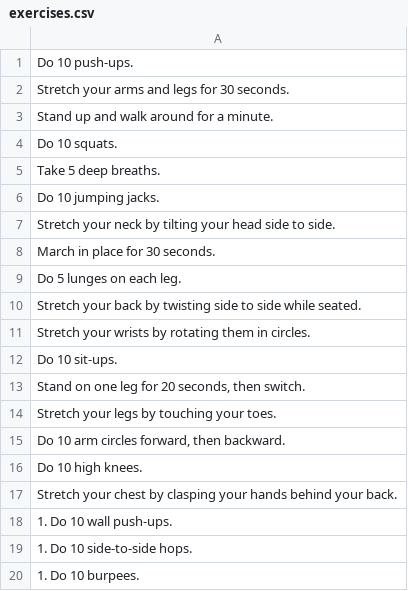
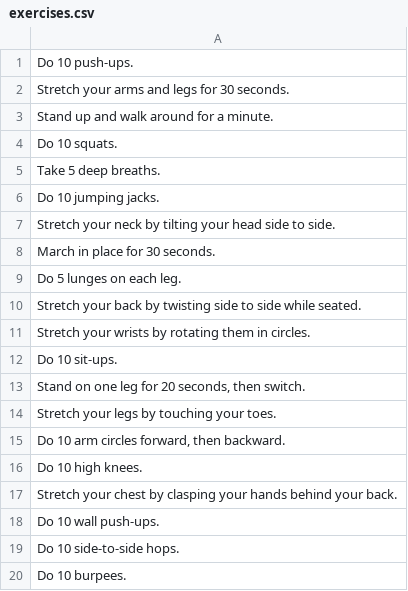
Before and after one commit to maryamkhaled01/Google-Extension-For-Users-With-ADHD, a CSV file: TTS Extension/datasets/exercises.csv, drawn as a sheet.

Commit message:
...

```diff
--- a/TTS Extension/datasets/exercises.csv
+++ b/TTS Extension/datasets/exercises.csv
@@ -17,4 +17,4 @@ Do 10 high knees.
 Stretch your chest by clasping your hands behind your back.
-1. Do 10 wall push-ups.
-1. Do 10 side-to-side hops.
-1. Do 10 burpees.
+Do 10 wall push-ups.
+Do 10 side-to-side hops.
+Do 10 burpees.
```
